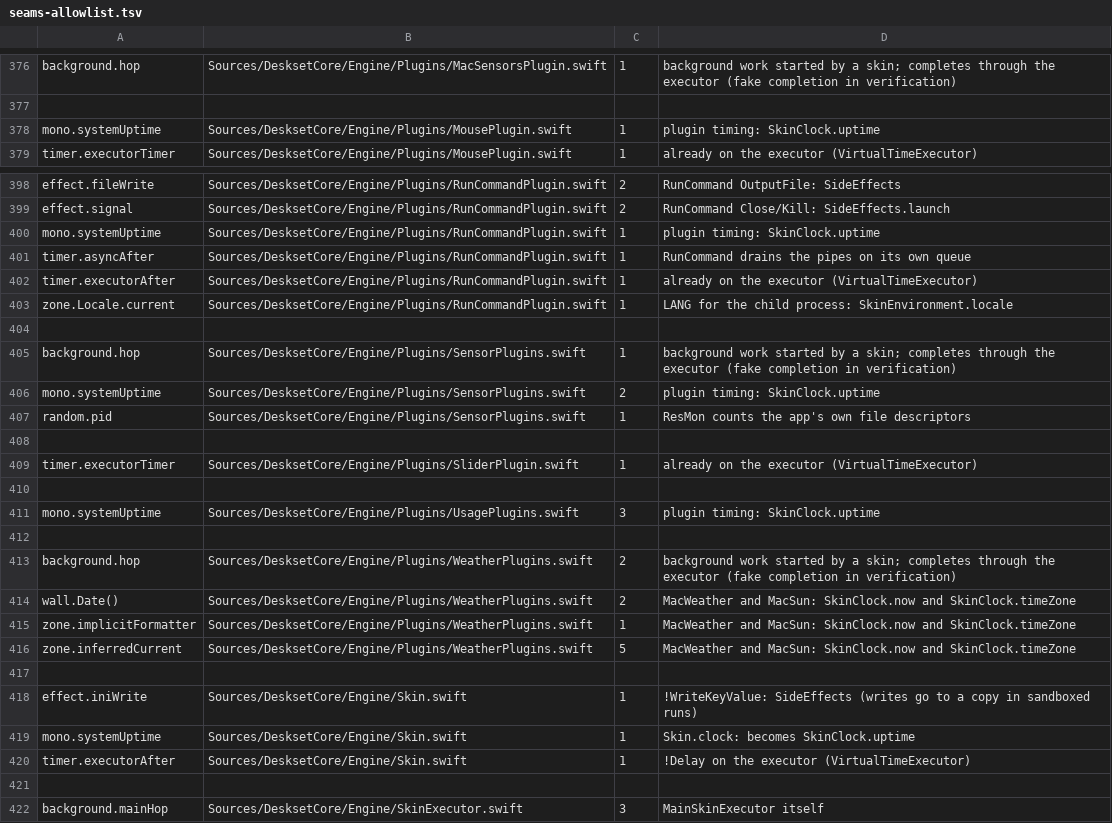
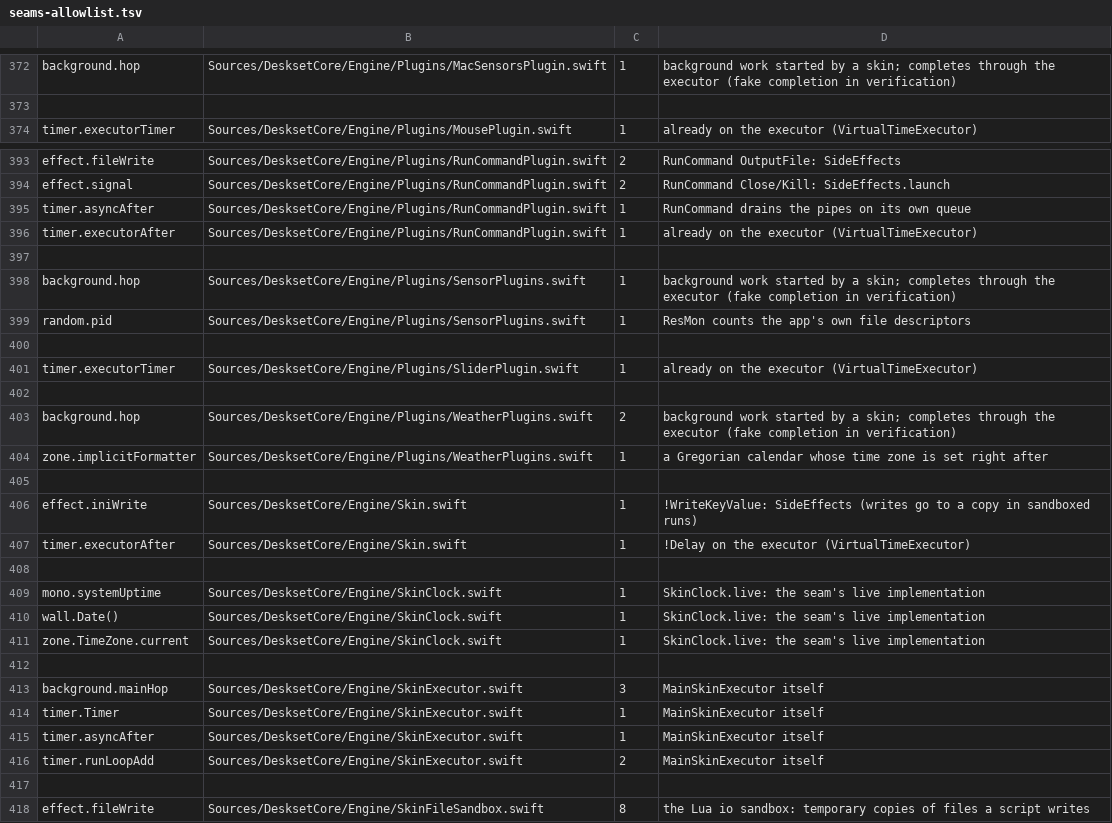
Before and after one commit to jokyme/Deskset, a TSV file: scripts/seams-allowlist.tsv, drawn as a sheet; only a part is shown, gaps mark what is left out; the shorter side is filled out with more unchanged rows; the diff covers the shown part only.

Commit message:
Lower the seam allow list's counts to what the clock and random seams leave

```diff
--- a/scripts/seams-allowlist.tsv
+++ b/scripts/seams-allowlist.tsv
@@ -377,3 +373,2 @@ background.hop	Sources/DesksetCore/Engine/Plugins/MacSensorsPlugin.swift	1	backg
 
-mono.systemUptime	Sources/DesksetCore/Engine/Plugins/MousePlugin.swift	1	plugin timing: SkinClock.uptime
 timer.executorTimer	Sources/DesksetCore/Engine/Plugins/MousePlugin.swift	1	already on the executor (VirtualTimeExecutor)
@@ -399,9 +394,6 @@ effect.fileWrite	Sources/DesksetCore/Engine/Plugins/RunCommandPlugin.swift	2	Run
 effect.signal	Sources/DesksetCore/Engine/Plugins/RunCommandPlugin.swift	2	RunCommand Close/Kill: SideEffects.launch
-mono.systemUptime	Sources/DesksetCore/Engine/Plugins/RunCommandPlugin.swift	1	plugin timing: SkinClock.uptime
 timer.asyncAfter	Sources/DesksetCore/Engine/Plugins/RunCommandPlugin.swift	1	RunCommand drains the pipes on its own queue
 timer.executorAfter	Sources/DesksetCore/Engine/Plugins/RunCommandPlugin.swift	1	already on the executor (VirtualTimeExecutor)
-zone.Locale.current	Sources/DesksetCore/Engine/Plugins/RunCommandPlugin.swift	1	LANG for the child process: SkinEnvironment.locale
 
 background.hop	Sources/DesksetCore/Engine/Plugins/SensorPlugins.swift	1	background work started by a skin; completes through the executor (fake completion in verification)
-mono.systemUptime	Sources/DesksetCore/Engine/Plugins/SensorPlugins.swift	2	plugin timing: SkinClock.uptime
 random.pid	Sources/DesksetCore/Engine/Plugins/SensorPlugins.swift	1	ResMon counts the app's own file descriptors
@@ -410,12 +402,11 @@ timer.executorTimer	Sources/DesksetCore/Engine/Plugins/SliderPlugin.swift	1	alre
 
-mono.systemUptime	Sources/DesksetCore/Engine/Plugins/UsagePlugins.swift	3	plugin timing: SkinClock.uptime
-
 background.hop	Sources/DesksetCore/Engine/Plugins/WeatherPlugins.swift	2	background work started by a skin; completes through the executor (fake completion in verification)
-wall.Date()	Sources/DesksetCore/Engine/Plugins/WeatherPlugins.swift	2	MacWeather and MacSun: SkinClock.now and SkinClock.timeZone
-zone.implicitFormatter	Sources/DesksetCore/Engine/Plugins/WeatherPlugins.swift	1	MacWeather and MacSun: SkinClock.now and SkinClock.timeZone
-zone.inferredCurrent	Sources/DesksetCore/Engine/Plugins/WeatherPlugins.swift	5	MacWeather and MacSun: SkinClock.now and SkinClock.timeZone
+zone.implicitFormatter	Sources/DesksetCore/Engine/Plugins/WeatherPlugins.swift	1	a Gregorian calendar whose time zone is set right after
 
 effect.iniWrite	Sources/DesksetCore/Engine/Skin.swift	1	!WriteKeyValue: SideEffects (writes go to a copy in sandboxed runs)
-mono.systemUptime	Sources/DesksetCore/Engine/Skin.swift	1	Skin.clock: becomes SkinClock.uptime
 timer.executorAfter	Sources/DesksetCore/Engine/Skin.swift	1	!Delay on the executor (VirtualTimeExecutor)
+
+mono.systemUptime	Sources/DesksetCore/Engine/SkinClock.swift	1	SkinClock.live: the seam's live implementation
+wall.Date()	Sources/DesksetCore/Engine/SkinClock.swift	1	SkinClock.live: the seam's live implementation
+zone.TimeZone.current	Sources/DesksetCore/Engine/SkinClock.swift	1	SkinClock.live: the seam's live implementation
 
```
Also changed, not shown: 11 added rows, 13 removed rows and 19 edited cells elsewhere in this file.
